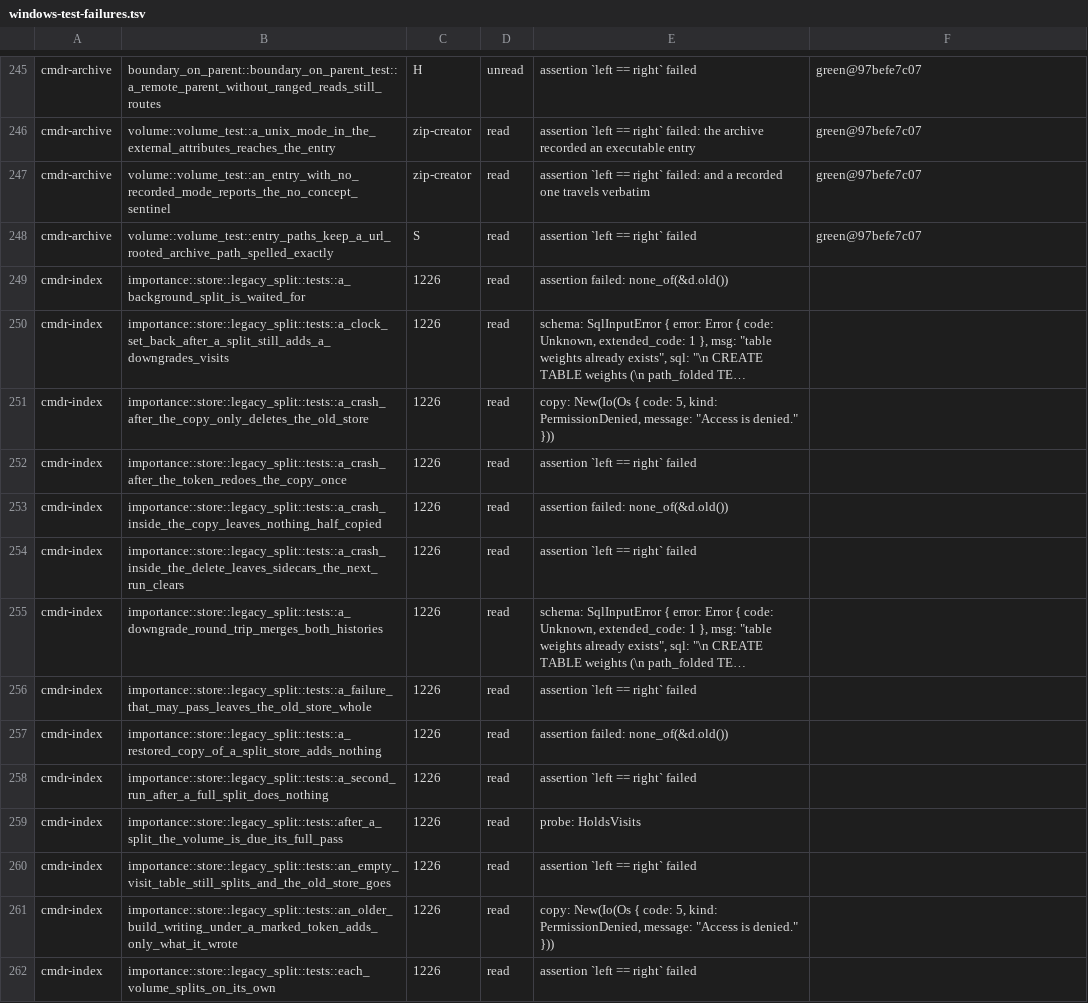
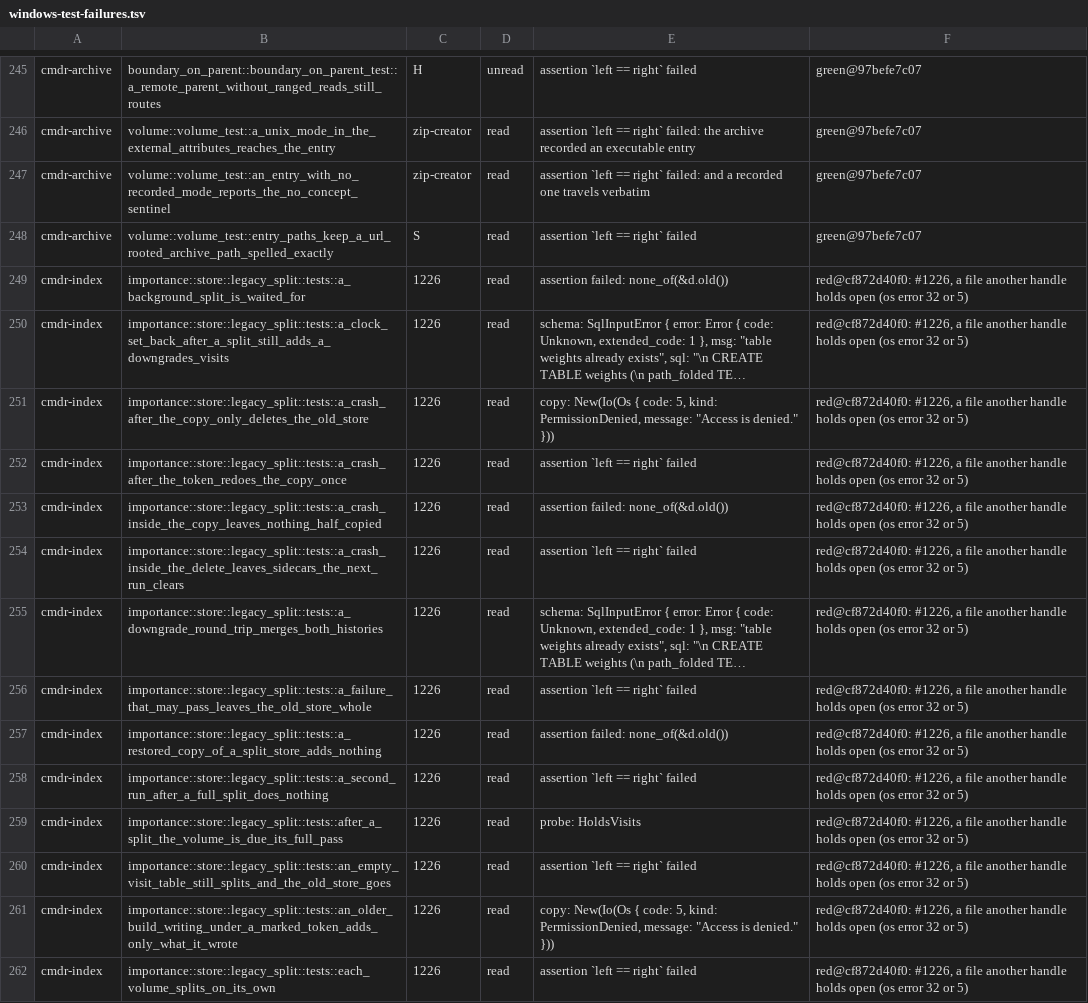
Before and after one commit to getcmdr/cmdr, a TSV file: docs/notes/windows-port/windows-test-failures.tsv, drawn as a sheet; only a part is shown, gaps mark what is left out; long unchanged cells end in …; the diff covers the shown part only; the diff names each change by its address in the sheet, - before the commit and + after, or states it on an @@ line.

```diff
--- a/docs/notes/windows-port/windows-test-failures.tsv
+++ b/docs/notes/windows-port/windows-test-failures.tsv
-F249:F262: (empty)
+F249:F262: red@cf872d40f0: #1226, a file another handle holds open (os error 32 or 5)
```
Also changed, not shown: 146 edited cells elsewhere in this file, 3 other files.
